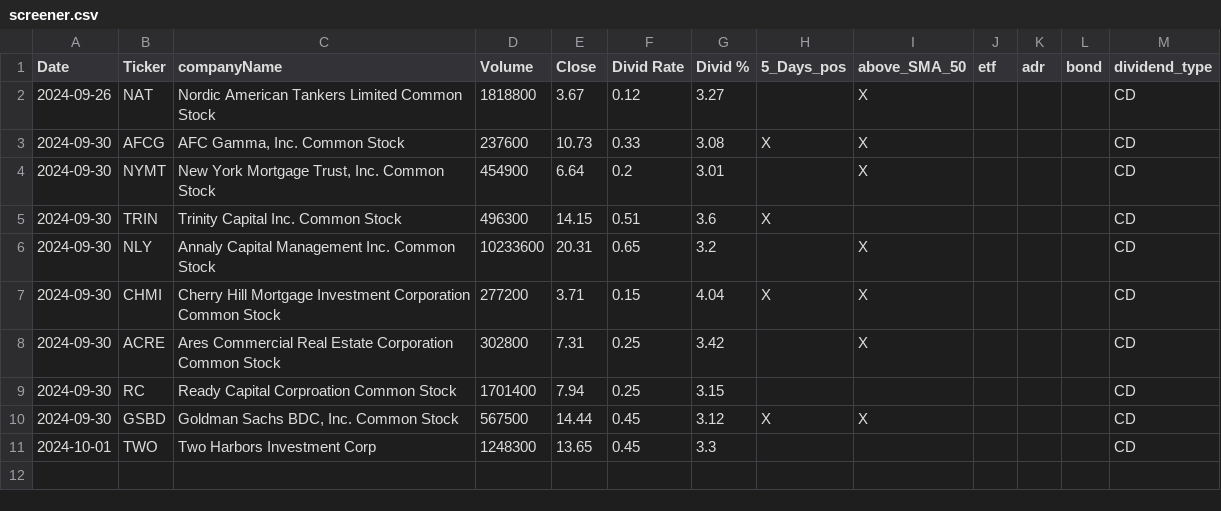
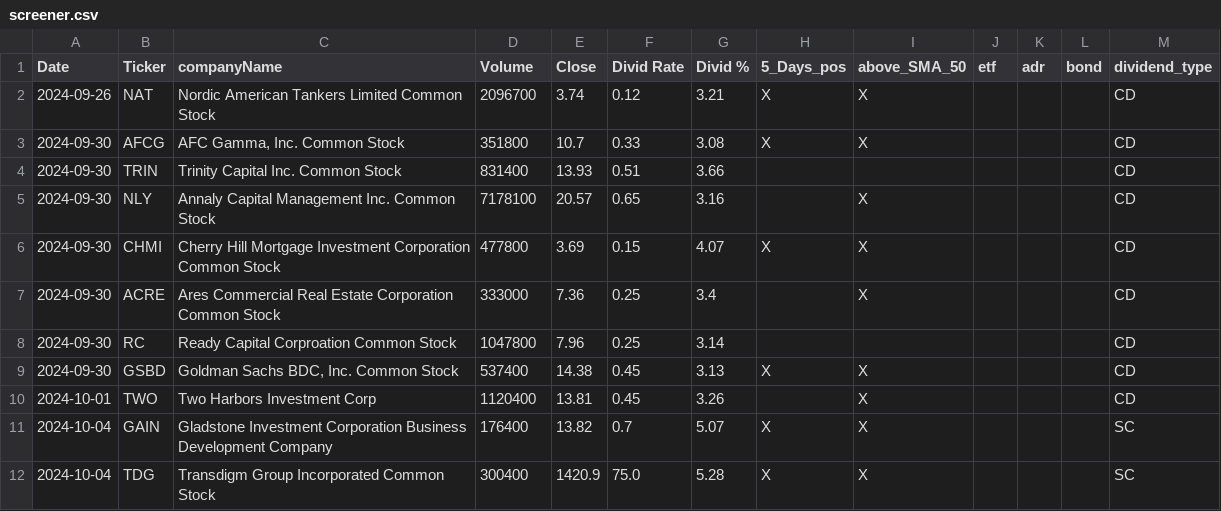
Before and after one commit to fxhuhn/dividend-shorter, a CSV file: screener.csv, drawn as a sheet.

```diff
--- a/screener.csv
+++ b/screener.csv
@@ -1,11 +1,12 @@
 Date,Ticker,companyName,Volume,Close,Divid Rate,Divid %,5_Days_pos,above_SMA_50,etf,adr,bond,dividend_type
-2024-09-26,NAT,Nordic American Tankers Limited Common Stock,1818800,3.67,0.12,3.27,,X,,,,CD
-2024-09-30,AFCG,"AFC Gamma, Inc. Common Stock",237600,10.73,0.33,3.08,X,X,,,,CD
-2024-09-30,NYMT,"New York Mortgage Trust, Inc. Common Stock",454900,6.64,0.2,3.01,,X,,,,CD
-2024-09-30,TRIN,Trinity Capital Inc. Common Stock,496300,14.15,0.51,3.6,X,,,,,CD
-2024-09-30,NLY,Annaly Capital Management Inc. Common Stock,10233600,20.31,0.65,3.2,,X,,,,CD
-2024-09-30,CHMI,Cherry Hill Mortgage Investment Corporation Common Stock,277200,3.71,0.15,4.04,X,X,,,,CD
-2024-09-30,ACRE,Ares Commercial Real Estate Corporation Common Stock,302800,7.31,0.25,3.42,,X,,,,CD
-2024-09-30,RC,Ready Capital Corproation Common Stock,1701400,7.94,0.25,3.15,,,,,,CD
-2024-09-30,GSBD,"Goldman Sachs BDC, Inc. Common Stock",567500,14.44,0.45,3.12,X,X,,,,CD
-2024-10-01,TWO,Two Harbors Investment Corp,1248300,13.65,0.45,3.3,,,,,,CD
+2024-09-26,NAT,Nordic American Tankers Limited Common Stock,2096700,3.74,0.12,3.21,X,X,,,,CD
+2024-09-30,AFCG,"AFC Gamma, Inc. Common Stock",351800,10.7,0.33,3.08,X,X,,,,CD
+2024-09-30,TRIN,Trinity Capital Inc. Common Stock,831400,13.93,0.51,3.66,,,,,,CD
+2024-09-30,NLY,Annaly Capital Management Inc. Common Stock,7178100,20.57,0.65,3.16,,X,,,,CD
+2024-09-30,CHMI,Cherry Hill Mortgage Investment Corporation Common Stock,477800,3.69,0.15,4.07,X,X,,,,CD
+2024-09-30,ACRE,Ares Commercial Real Estate Corporation Common Stock,333000,7.36,0.25,3.4,,X,,,,CD
+2024-09-30,RC,Ready Capital Corproation Common Stock,1047800,7.96,0.25,3.14,,,,,,CD
+2024-09-30,GSBD,"Goldman Sachs BDC, Inc. Common Stock",537400,14.38,0.45,3.13,X,X,,,,CD
+2024-10-01,TWO,Two Harbors Investment Corp,1120400,13.81,0.45,3.26,,X,,,,CD
+2024-10-04,GAIN,Gladstone Investment Corporation Business Development Company,176400,13.82,0.7,5.07,X,X,,,,SC
+2024-10-04,TDG,Transdigm Group Incorporated Common Stock,300400,1420.9,75.0,5.28,X,X,,,,SC
```
